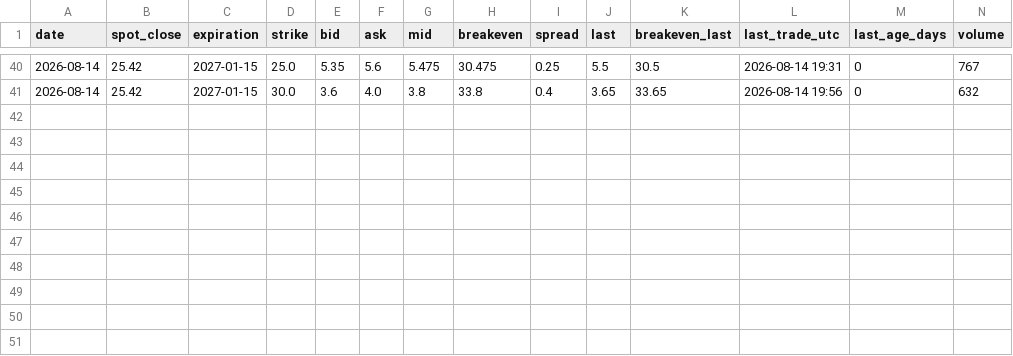
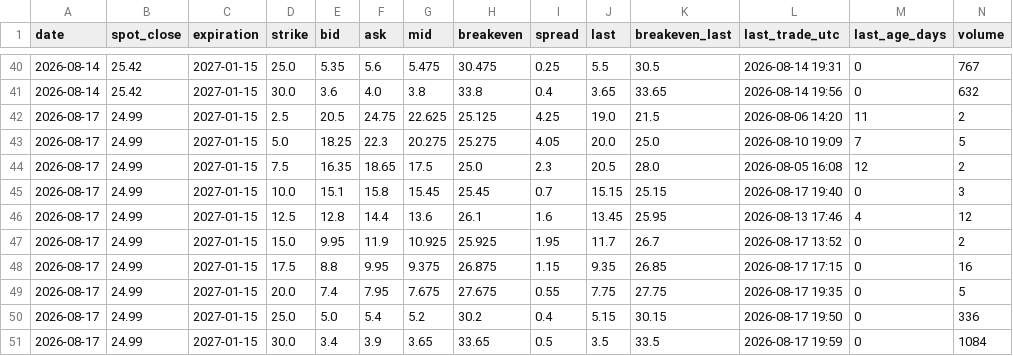
Before and after one commit to plinco-b/plinco-b.github.io, a CSV file: options/chain.csv, drawn as a sheet; only a part is shown, gaps mark what is left out; rows hold the shown columns only; the diff names each change by its address in the sheet, - before the commit and + after, or states it on an @@ line.

Commit message:
options: 2026-08-17 close

```diff
--- a/options/chain.csv
+++ b/options/chain.csv
+row 42: 2026-08-17 | 24.99 | 2027-01-15 | 2.5 | 20.5 | 24.75 | 22.625 | 25.125 | 4.25 | 19.0 | 21.5 | 2026-08-06 14:20 | 11 | 2
+row 43: 2026-08-17 | 24.99 | 2027-01-15 | 5.0 | 18.25 | 22.3 | 20.275 | 25.275 | 4.05 | 20.0 | 25.0 | 2026-08-10 19:09 | 7 | 5
+row 44: 2026-08-17 | 24.99 | 2027-01-15 | 7.5 | 16.35 | 18.65 | 17.5 | 25.0 | 2.3 | 20.5 | 28.0 | 2026-08-05 16:08 | 12 | 2
+row 45: 2026-08-17 | 24.99 | 2027-01-15 | 10.0 | 15.1 | 15.8 | 15.45 | 25.45 | 0.7 | 15.15 | 25.15 | 2026-08-17 19:40 | 0 | 3
+row 46: 2026-08-17 | 24.99 | 2027-01-15 | 12.5 | 12.8 | 14.4 | 13.6 | 26.1 | 1.6 | 13.45 | 25.95 | 2026-08-13 17:46 | 4 | 12
+row 47: 2026-08-17 | 24.99 | 2027-01-15 | 15.0 | 9.95 | 11.9 | 10.925 | 25.925 | 1.95 | 11.7 | 26.7 | 2026-08-17 13:52 | 0 | 2
+row 48: 2026-08-17 | 24.99 | 2027-01-15 | 17.5 | 8.8 | 9.95 | 9.375 | 26.875 | 1.15 | 9.35 | 26.85 | 2026-08-17 17:15 | 0 | 16
+row 49: 2026-08-17 | 24.99 | 2027-01-15 | 20.0 | 7.4 | 7.95 | 7.675 | 27.675 | 0.55 | 7.75 | 27.75 | 2026-08-17 19:35 | 0 | 5
+row 50: 2026-08-17 | 24.99 | 2027-01-15 | 25.0 | 5.0 | 5.4 | 5.2 | 30.2 | 0.4 | 5.15 | 30.15 | 2026-08-17 19:50 | 0 | 336
+row 51: 2026-08-17 | 24.99 | 2027-01-15 | 30.0 | 3.4 | 3.9 | 3.65 | 33.65 | 0.5 | 3.5 | 33.5 | 2026-08-17 19:59 | 0 | 1084
```
Also changed, not shown: options/spot.csv.
